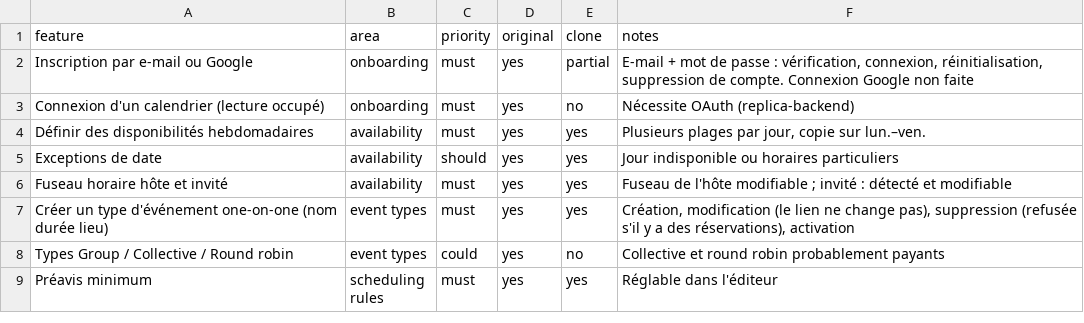
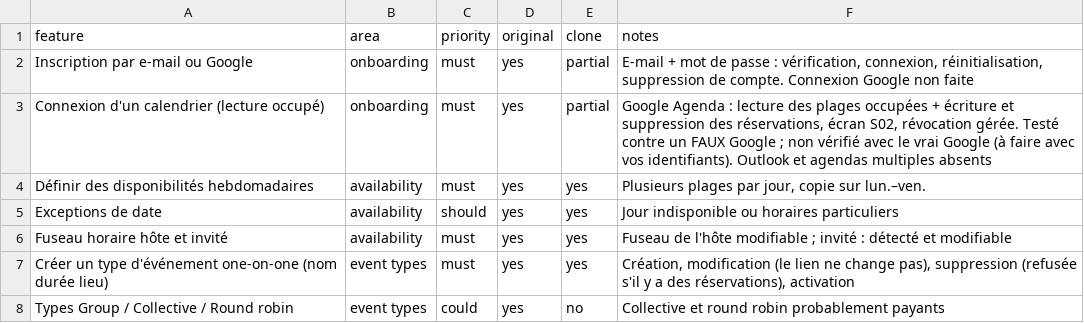
Before and after one commit to Sulubac/MALI-MEC, a CSV file: replica/features.csv, drawn as a sheet; only a part is shown; the shorter side is filled out with more unchanged rows.

```diff
--- a/replica/features.csv
+++ b/replica/features.csv
@@ -2,3 +2,3 @@ feature,area,priority,original,clone,notes
 Inscription par e-mail ou Google,onboarding,must,yes,partial,"E-mail + mot de passe : vérification, connexion, réinitialisation, suppression de compte. Connexion Google non faite"
-Connexion d'un calendrier (lecture occupé),onboarding,must,yes,no,Nécessite OAuth (replica-backend)
+Connexion d'un calendrier (lecture occupé),onboarding,must,yes,partial,"Google Agenda : lecture des plages occupées + écriture et suppression des réservations, écran S02, révocation gérée. Testé contre un FAUX Google ; non vérifié avec le vrai Google (à faire avec vos identifiants). Outlook et agendas multiples absents"
 Définir des disponibilités hebdomadaires,availability,must,yes,yes,"Plusieurs plages par jour, copie sur lun.–ven."
```
Also changed, not shown: 34 other files.
